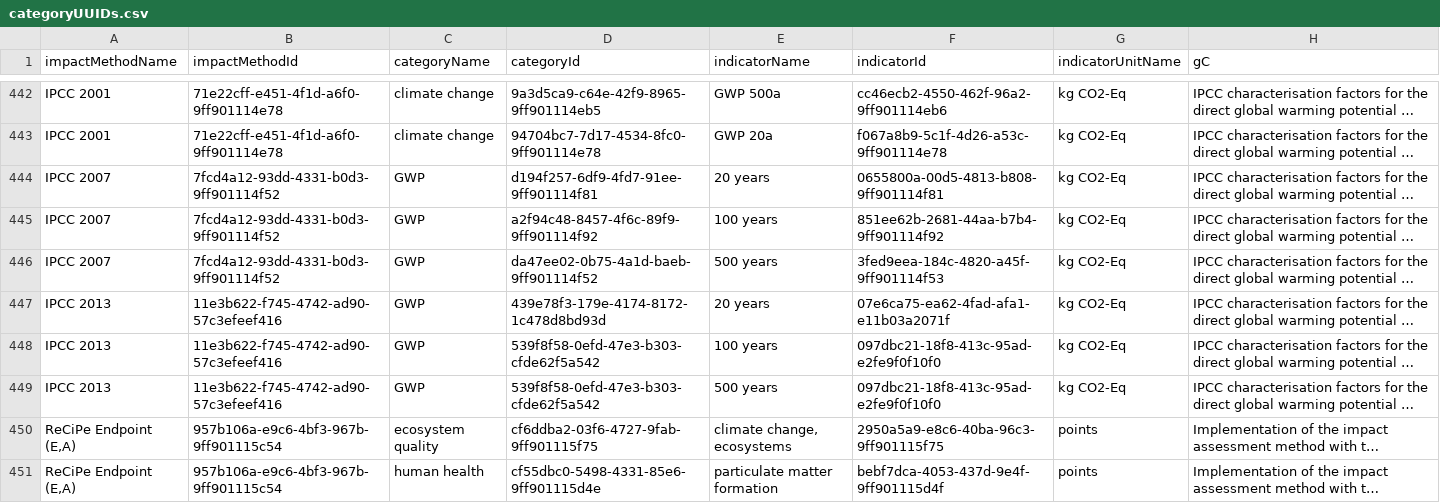
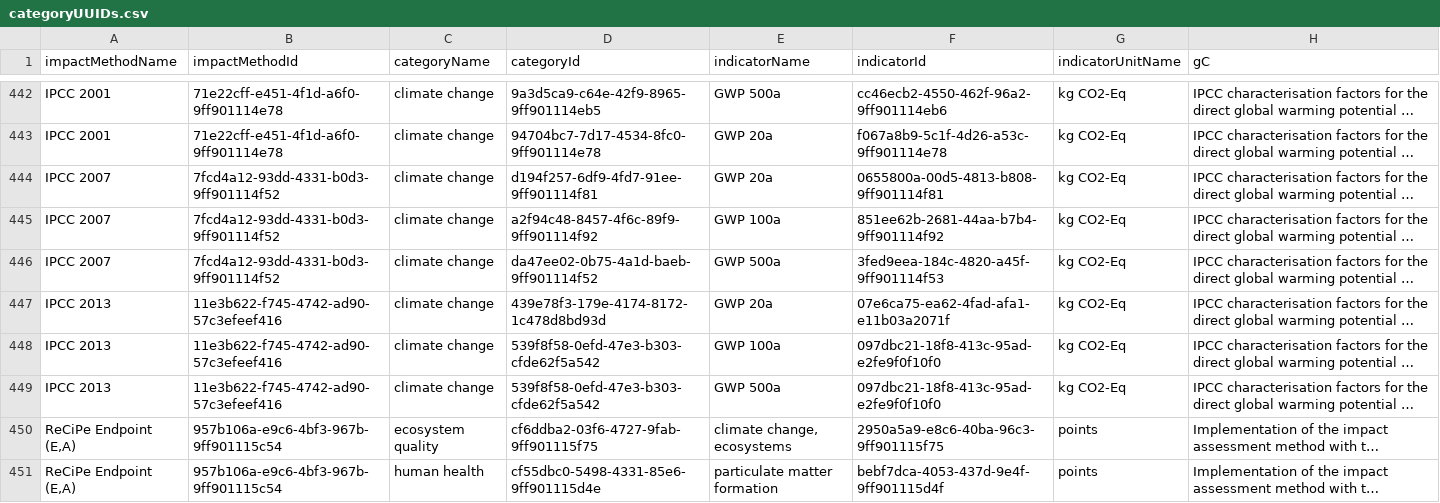
Before and after one commit to brightway-lca/brightway2-io, a CSV file: bw2io/data/lcia/categoryUUIDs.csv, drawn as a sheet; only a part is shown, gaps mark what is left out; long unchanged cells end in …; the diff names each change by its address in the sheet, - before the commit and + after, or states it on an @@ line.

```diff
--- a/bw2io/data/lcia/categoryUUIDs.csv
+++ b/bw2io/data/lcia/categoryUUIDs.csv
-C444:C449 (categoryName): GWP
+C444:C449 (categoryName): climate change
-E444 (indicatorName): 20 years
+E444 (indicatorName): GWP 20a
-E445 (indicatorName): 100 years
+E445 (indicatorName): GWP 100a
-E446 (indicatorName): 500 years
+E446 (indicatorName): GWP 500a
-E447 (indicatorName): 20 years
+E447 (indicatorName): GWP 20a
-E448 (indicatorName): 100 years
+E448 (indicatorName): GWP 100a
-E449 (indicatorName): 500 years
+E449 (indicatorName): GWP 500a
```
Also changed, not shown: 11 other files.
